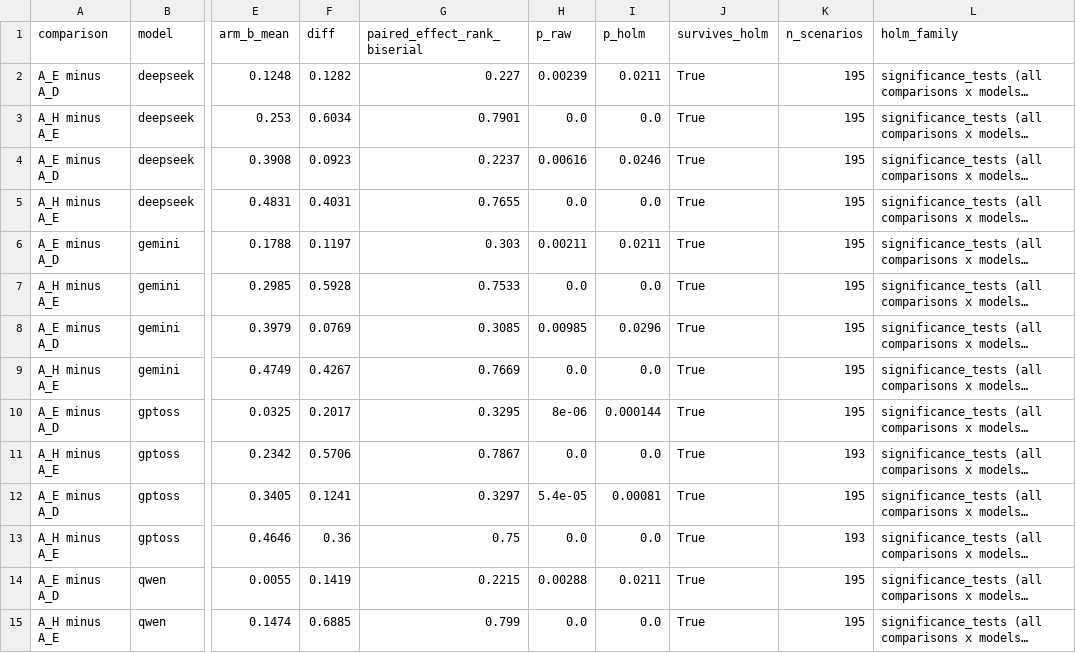
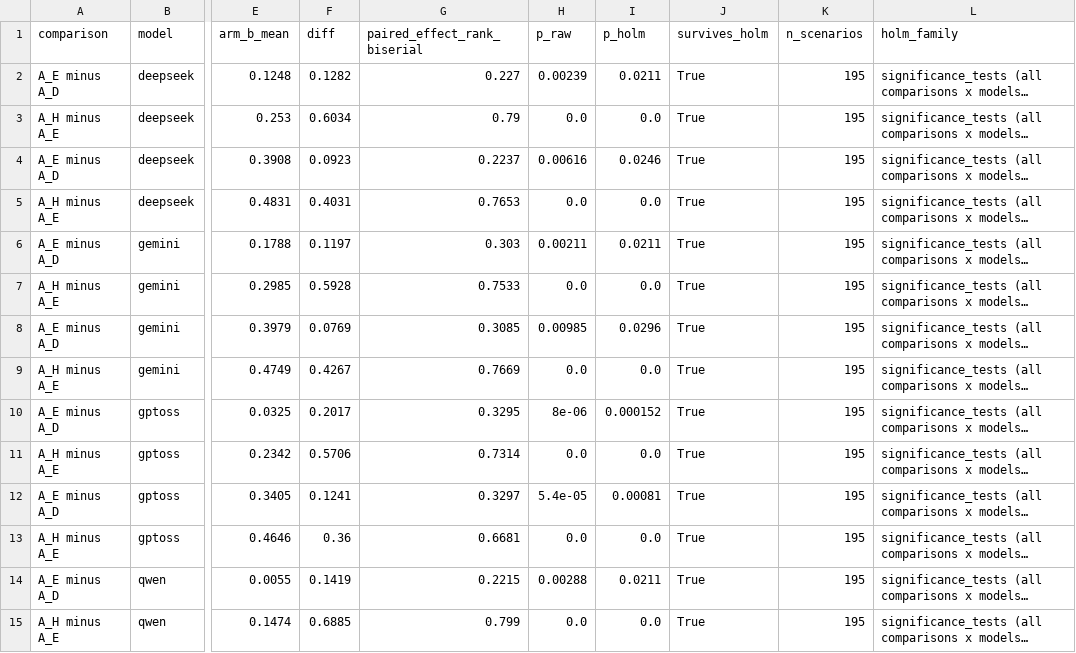
Before and after one commit to AN00927/LLM-MCDA-Paper, a CSV file: Analysis/rerun_numbers/headline_comparisons_candidate.csv, drawn as a sheet; only a part is shown, gaps mark what is left out; long unchanged cells end in …; the diff names each change by its address in the sheet, - before the commit and + after, or states it on an @@ line.

Commit message:
found minor error in statistical tests through GPT-OSS runs with 193 scenarios (2 fully failed scenarios)

```diff
--- a/Analysis/rerun_numbers/headline_comparisons_candidate.csv
+++ b/Analysis/rerun_numbers/headline_comparisons_candidate.csv
-G3 (paired_effect_rank_biserial): 0.7901
+G3 (paired_effect_rank_biserial): 0.79
-G5 (paired_effect_rank_biserial): 0.7655
+G5 (paired_effect_rank_biserial): 0.7653
-I10 (p_holm): 0.000144
+I10 (p_holm): 0.000152
-G11 (paired_effect_rank_biserial): 0.7867
+G11 (paired_effect_rank_biserial): 0.7314
-K11 (n_scenarios): 193
+K11 (n_scenarios): 195
-G13 (paired_effect_rank_biserial): 0.75
+G13 (paired_effect_rank_biserial): 0.6681
-K13 (n_scenarios): 193
+K13 (n_scenarios): 195
```
Also changed, not shown: 2 other files.
